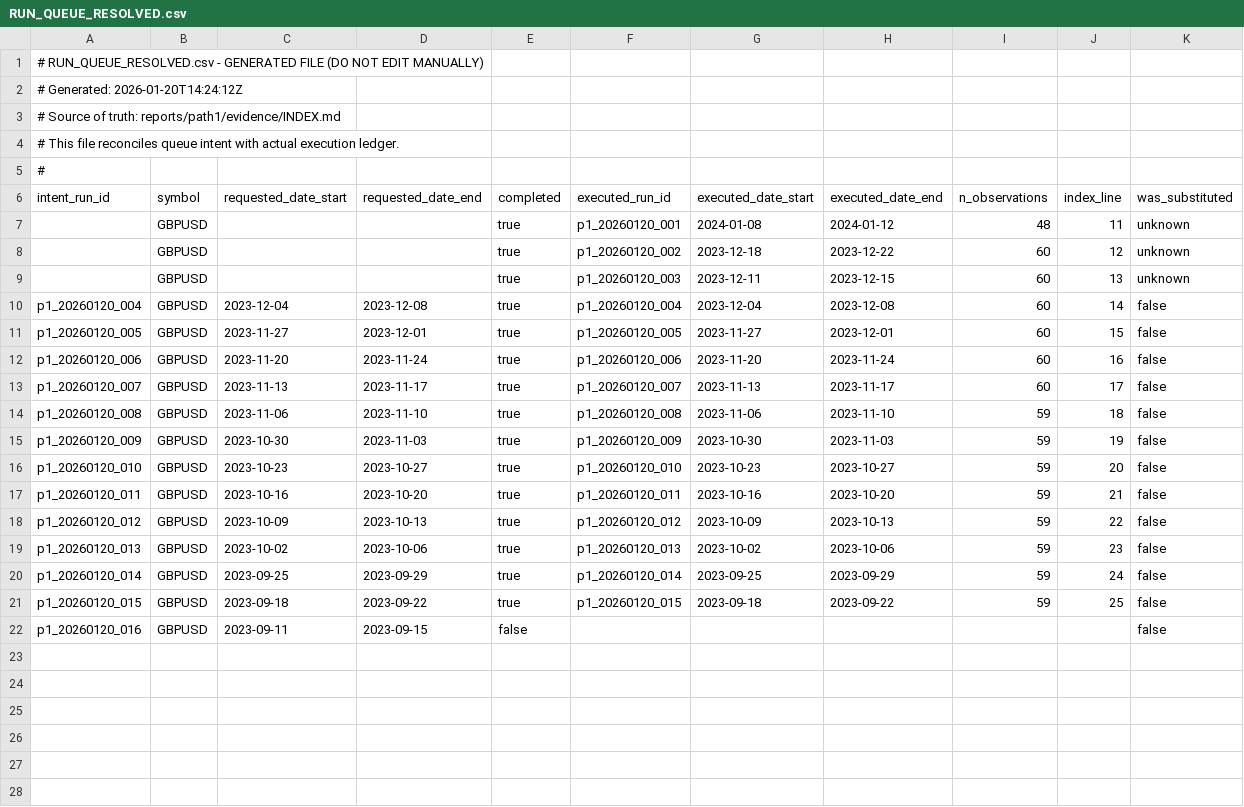
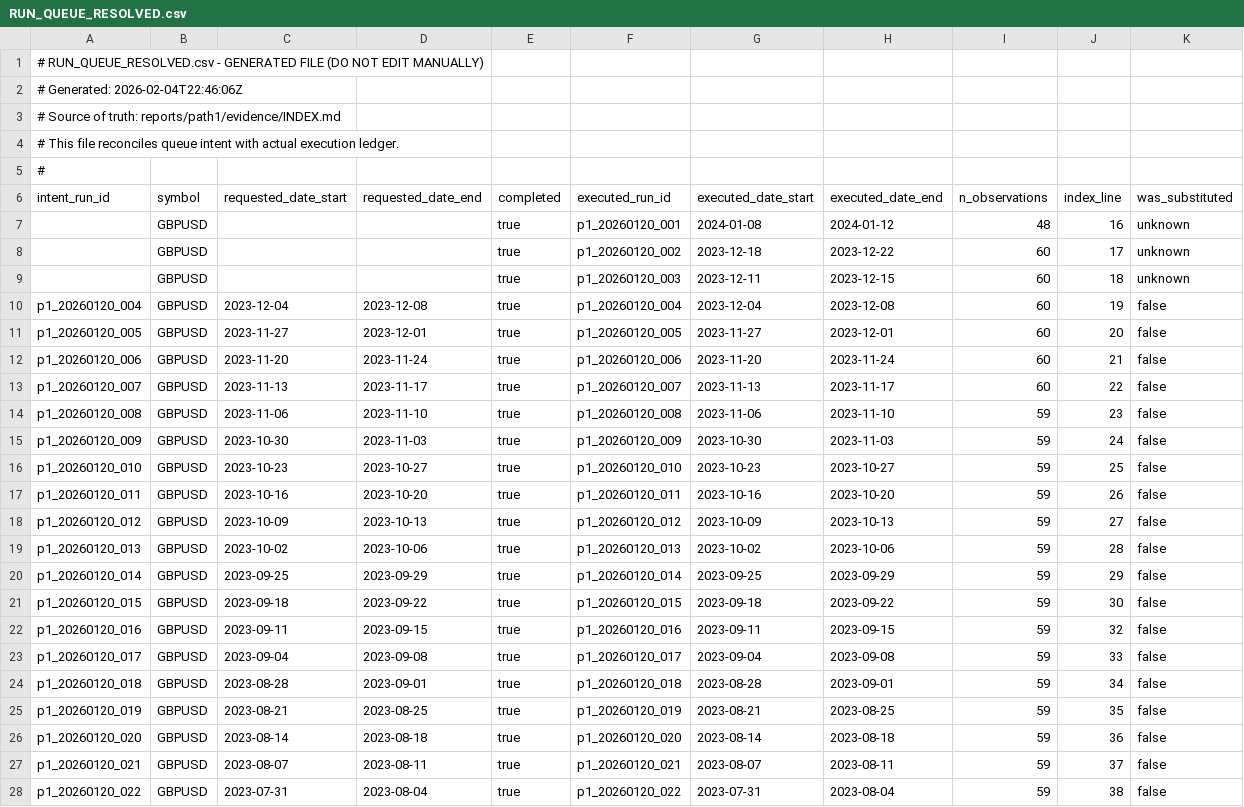
Before and after one commit to owenguobadia24s-collab/ovc-infra, a CSV file: reports/path1/evidence/RUN_QUEUE_RESOLVED.csv, drawn as a sheet; only a part is shown; the diff covers the shown part only.

Commit message:
evidence(path1): add p1_20260204_001 artifacts and update resolved queue

```diff
--- a/reports/path1/evidence/RUN_QUEUE_RESOLVED.csv
+++ b/reports/path1/evidence/RUN_QUEUE_RESOLVED.csv
@@ -1,3 +1,3 @@
 # RUN_QUEUE_RESOLVED.csv - GENERATED FILE (DO NOT EDIT MANUALLY)
-# Generated: 2026-01-20T14:24:12Z
+# Generated: 2026-02-04T22:46:06Z
 # Source of truth: reports/path1/evidence/INDEX.md
@@ -6,17 +6,23 @@
 intent_run_id,symbol,requested_date_start,requested_date_end,completed,executed_run_id,executed_date_start,executed_date_end,n_observations,index_line,was_substituted
-,GBPUSD,,,true,p1_20260120_001,2024-01-08,2024-01-12,48,11,unknown
-,GBPUSD,,,true,p1_20260120_002,2023-12-18,2023-12-22,60,12,unknown
-,GBPUSD,,,true,p1_20260120_003,2023-12-11,2023-12-15,60,13,unknown
-p1_20260120_004,GBPUSD,2023-12-04,2023-12-08,true,p1_20260120_004,2023-12-04,2023-12-08,60,14,false
-p1_20260120_005,GBPUSD,2023-11-27,2023-12-01,true,p1_20260120_005,2023-11-27,2023-12-01,60,15,false
-p1_20260120_006,GBPUSD,2023-11-20,2023-11-24,true,p1_20260120_006,2023-11-20,2023-11-24,60,16,false
-p1_20260120_007,GBPUSD,2023-11-13,2023-11-17,true,p1_20260120_007,2023-11-13,2023-11-17,60,17,false
-p1_20260120_008,GBPUSD,2023-11-06,2023-11-10,true,p1_20260120_008,2023-11-06,2023-11-10,59,18,false
-p1_20260120_009,GBPUSD,2023-10-30,2023-11-03,true,p1_20260120_009,2023-10-30,2023-11-03,59,19,false
-p1_20260120_010,GBPUSD,2023-10-23,2023-10-27,true,p1_20260120_010,2023-10-23,2023-10-27,59,20,false
-p1_20260120_011,GBPUSD,2023-10-16,2023-10-20,true,p1_20260120_011,2023-10-16,2023-10-20,59,21,false
-p1_20260120_012,GBPUSD,2023-10-09,2023-10-13,true,p1_20260120_012,2023-10-09,2023-10-13,59,22,false
-p1_20260120_013,GBPUSD,2023-10-02,2023-10-06,true,p1_20260120_013,2023-10-02,2023-10-06,59,23,false
-p1_20260120_014,GBPUSD,2023-09-25,2023-09-29,true,p1_20260120_014,2023-09-25,2023-09-29,59,24,false
-p1_20260120_015,GBPUSD,2023-09-18,2023-09-22,true,p1_20260120_015,2023-09-18,2023-09-22,59,25,false
-p1_20260120_016,GBPUSD,2023-09-11,2023-09-15,false,,,,,,false
+,GBPUSD,,,true,p1_20260120_001,2024-01-08,2024-01-12,48,16,unknown
+,GBPUSD,,,true,p1_20260120_002,2023-12-18,2023-12-22,60,17,unknown
+,GBPUSD,,,true,p1_20260120_003,2023-12-11,2023-12-15,60,18,unknown
+p1_20260120_004,GBPUSD,2023-12-04,2023-12-08,true,p1_20260120_004,2023-12-04,2023-12-08,60,19,false
+p1_20260120_005,GBPUSD,2023-11-27,2023-12-01,true,p1_20260120_005,2023-11-27,2023-12-01,60,20,false
+p1_20260120_006,GBPUSD,2023-11-20,2023-11-24,true,p1_20260120_006,2023-11-20,2023-11-24,60,21,false
+p1_20260120_007,GBPUSD,2023-11-13,2023-11-17,true,p1_20260120_007,2023-11-13,2023-11-17,60,22,false
+p1_20260120_008,GBPUSD,2023-11-06,2023-11-10,true,p1_20260120_008,2023-11-06,2023-11-10,59,23,false
+p1_20260120_009,GBPUSD,2023-10-30,2023-11-03,true,p1_20260120_009,2023-10-30,2023-11-03,59,24,false
+p1_20260120_010,GBPUSD,2023-10-23,2023-10-27,true,p1_20260120_010,2023-10-23,2023-10-27,59,25,false
+p1_20260120_011,GBPUSD,2023-10-16,2023-10-20,true,p1_20260120_011,2023-10-16,2023-10-20,59,26,false
+p1_20260120_012,GBPUSD,2023-10-09,2023-10-13,true,p1_20260120_012,2023-10-09,2023-10-13,59,27,false
+p1_20260120_013,GBPUSD,2023-10-02,2023-10-06,true,p1_20260120_013,2023-10-02,2023-10-06,59,28,false
+p1_20260120_014,GBPUSD,2023-09-25,2023-09-29,true,p1_20260120_014,2023-09-25,2023-09-29,59,29,false
+p1_20260120_015,GBPUSD,2023-09-18,2023-09-22,true,p1_20260120_015,2023-09-18,2023-09-22,59,30,false
+p1_20260120_016,GBPUSD,2023-09-11,2023-09-15,true,p1_20260120_016,2023-09-11,2023-09-15,59,32,false
+p1_20260120_017,GBPUSD,2023-09-04,2023-09-08,true,p1_20260120_017,2023-09-04,2023-09-08,59,33,false
+p1_20260120_018,GBPUSD,2023-08-28,2023-09-01,true,p1_20260120_018,2023-08-28,2023-09-01,59,34,false
+p1_20260120_019,GBPUSD,2023-08-21,2023-08-25,true,p1_20260120_019,2023-08-21,2023-08-25,59,35,false
+p1_20260120_020,GBPUSD,2023-08-14,2023-08-18,true,p1_20260120_020,2023-08-14,2023-08-18,59,36,false
+p1_20260120_021,GBPUSD,2023-08-07,2023-08-11,true,p1_20260120_021,2023-08-07,2023-08-11,59,37,false
+p1_20260120_022,GBPUSD,2023-07-31,2023-08-04,true,p1_20260120_022,2023-07-31,2023-08-04,59,38,false
```
Also changed, not shown: 9 added rows elsewhere in this file, 9 other files.
